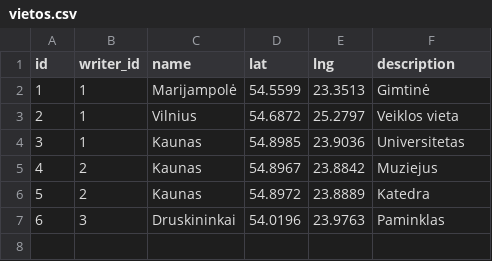
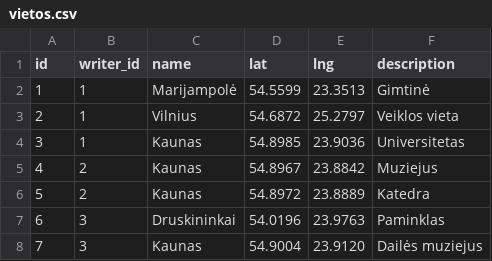
Before and after one commit to danielius131/Rasytojo-pedsakais, a CSV file: data/vietos.csv, drawn as a sheet.

Commit message:
Add new entry for Dailės muziejus in vietos.csv

```diff
--- a/data/vietos.csv
+++ b/data/vietos.csv
@@ -7 +7,2 @@ id,writer_id,name,lat,lng,description
 6,3,Druskininkai,54.0196,23.9763,Paminklas
+7,3,Kaunas,54.9004,23.9120, Dailės muziejus
```
